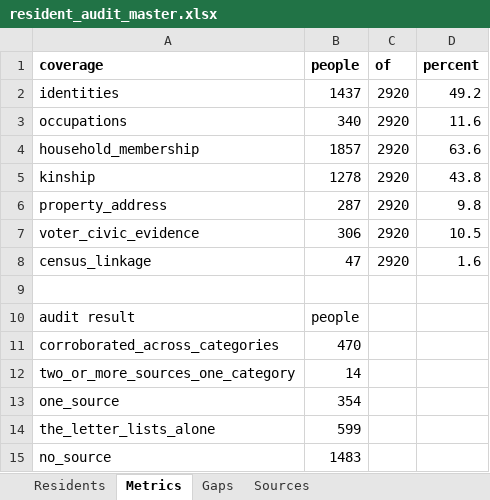
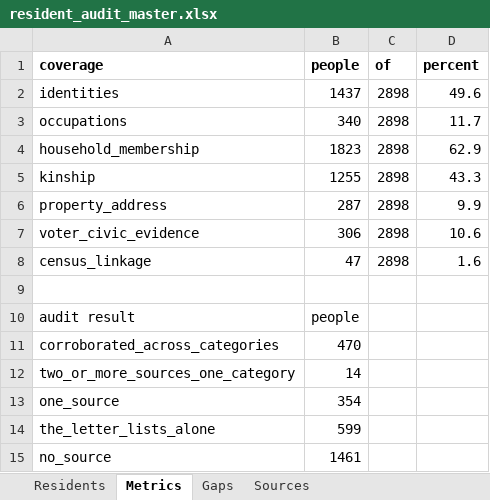
Before and after one commit to kevinrhaas/chicago, an Excel workbook: chicago/reference/resident-research/final/audit/resident_audit_master.xlsx, sheet Metrics, drawn as a sheet; values as stored, in another font and other column widths than the file's, no borders; the diff names each change by its address in the sheet, - before the commit and + after, or states it on an @@ line.

```diff
--- a/chicago/reference/resident-research/final/audit/resident_audit_master.xlsx (sheet Metrics)
+++ b/chicago/reference/resident-research/final/audit/resident_audit_master.xlsx (sheet Metrics)
-C2:C8 (of): 2920
+C2:C8 (of): 2898
-D2 (percent): 49.2
+D2 (percent): 49.6
-D3 (percent): 11.6
+D3 (percent): 11.7
-B4 (people): 1857
+B4 (people): 1823
-D4 (percent): 63.6
+D4 (percent): 62.9
-B5 (people): 1278
+B5 (people): 1255
-D5 (percent): 43.8
+D5 (percent): 43.3
-D6 (percent): 9.8
+D6 (percent): 9.9
-D7 (percent): 10.5
+D7 (percent): 10.6
-B15 (people): 1483
+B15 (people): 1461
```
Also changed, not shown: sheet Residents, sheet Gaps, 57 other files.
